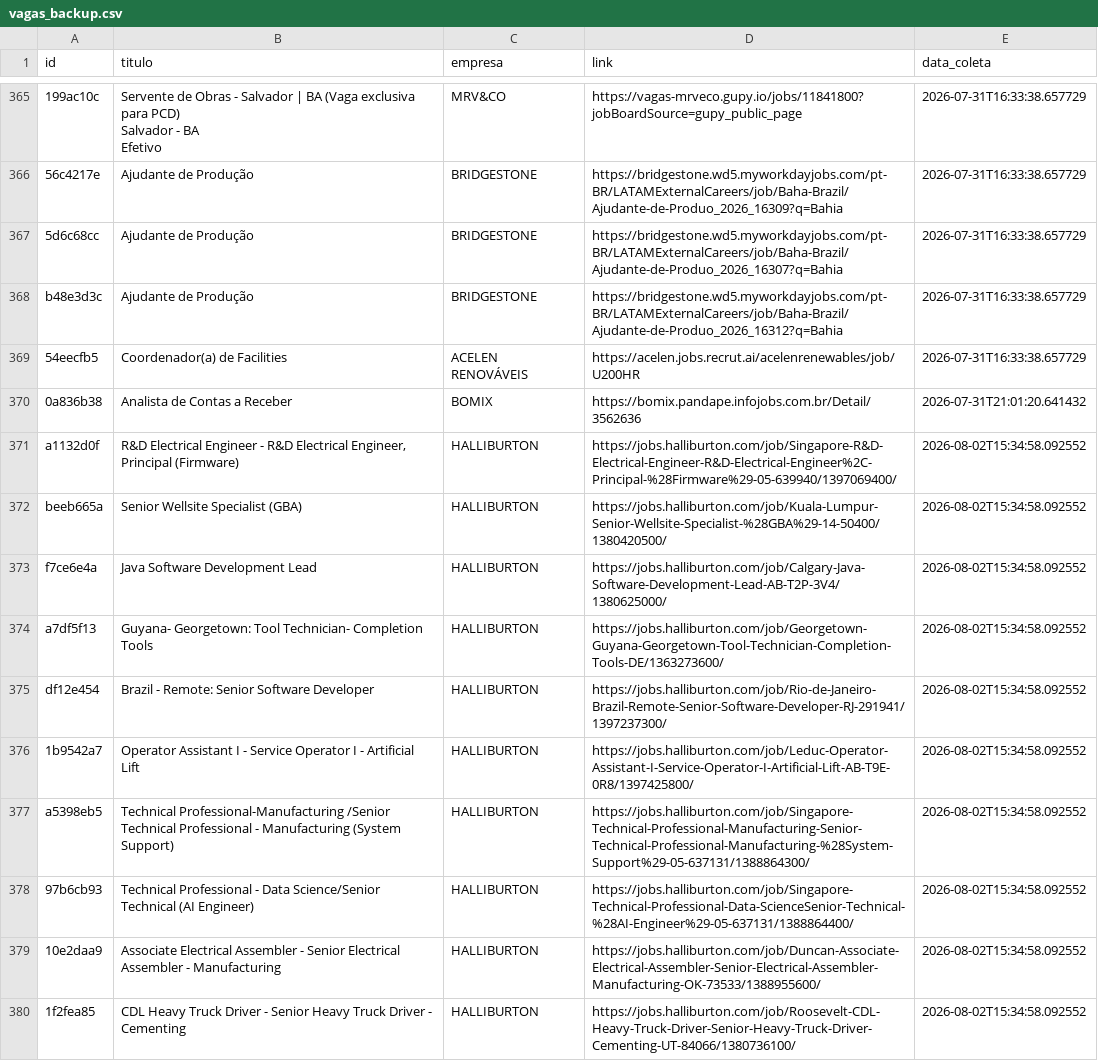
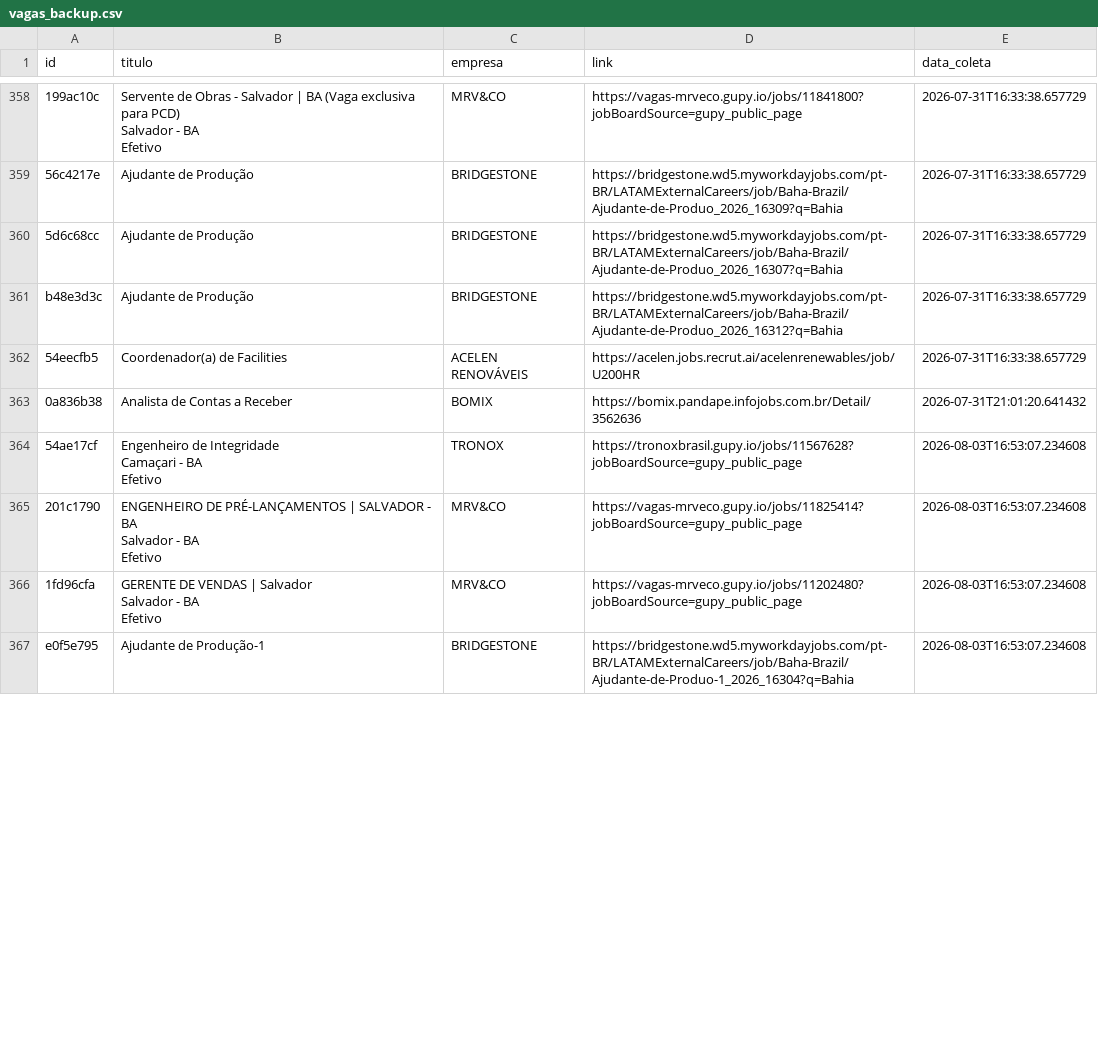
Before and after one commit to AndreyCarlos07/central-vagas, a CSV file: vagas_backup.csv, drawn as a sheet; only a part is shown, gaps mark what is left out; removed rows and columns are numbered as before the commit, all else as after; ↵ is a line break in a cell; the diff covers the shown part only; the diff names each change by its address in the sheet, - before the commit and + after, or states it on an @@ line.

Commit message:
Backup automático vagas.csv

```diff
--- a/vagas_backup.csv
+++ b/vagas_backup.csv
-row 371: a1132d0f | R&D Electrical Engineer - R&D Electrical Engineer, Principal (Firmware) | HALLIBURTON | https://jobs.halliburton.com/job/Singapore-R&D-Electrical-Engineer-R&D-Electrical-Engineer%2C-Principal-%28Firmware%29-05-639940/1397069400/ | 2026-08-02T15:34:58.092552
-row 372: beeb665a | Senior Wellsite Specialist (GBA) | HALLIBURTON | https://jobs.halliburton.com/job/Kuala-Lumpur-Senior-Wellsite-Specialist-%28GBA%29-14-50400/1380420500/ | 2026-08-02T15:34:58.092552
-row 373: f7ce6e4a | Java Software Development Lead | HALLIBURTON | https://jobs.halliburton.com/job/Calgary-Java-Software-Development-Lead-AB-T2P-3V4/1380625000/ | 2026-08-02T15:34:58.092552
-row 374: a7df5f13 | Guyana- Georgetown: Tool Technician- Completion Tools | HALLIBURTON | https://jobs.halliburton.com/job/Georgetown-Guyana-Georgetown-Tool-Technician-Completion-Tools-DE/1363273600/ | 2026-08-02T15:34:58.092552
-row 375: df12e454 | Brazil - Remote: Senior Software Developer | HALLIBURTON | https://jobs.halliburton.com/job/Rio-de-Janeiro-Brazil-Remote-Senior-Software-Developer-RJ-291941/1397237300/ | 2026-08-02T15:34:58.092552
-row 376: 1b9542a7 | Operator Assistant I - Service Operator I - Artificial Lift | HALLIBURTON | https://jobs.halliburton.com/job/Leduc-Operator-Assistant-I-Service-Operator-I-Artificial-Lift-AB-T9E-0R8/1397425800/ | 2026-08-02T15:34:58.092552
-row 377: a5398eb5 | Technical Professional-Manufacturing /Senior Technical Professional - Manufacturing (System Support) | HALLIBURTON | https://jobs.halliburton.com/job/Singapore-Technical-Professional-Manufacturing-Senior-Technical-Professional-Manufacturing-%28System-Support%29-05-637131/1388864300/ | 2026-08-02T15:34:58.092552
-row 378: 97b6cb93 | Technical Professional - Data Science/Senior Technical (AI Engineer) | HALLIBURTON | https://jobs.halliburton.com/job/Singapore-Technical-Professional-Data-ScienceSenior-Technical-%28AI-Engineer%29-05-637131/1388864400/ | 2026-08-02T15:34:58.092552
-row 379: 10e2daa9 | Associate Electrical Assembler - Senior Electrical Assembler - Manufacturing | HALLIBURTON | https://jobs.halliburton.com/job/Duncan-Associate-Electrical-Assembler-Senior-Electrical-Assembler-Manufacturing-OK-73533/1388955600/ | 2026-08-02T15:34:58.092552
-row 380: 1f2fea85 | CDL Heavy Truck Driver - Senior Heavy Truck Driver - Cementing | HALLIBURTON | https://jobs.halliburton.com/job/Roosevelt-CDL-Heavy-Truck-Driver-Senior-Heavy-Truck-Driver-Cementing-UT-84066/1380736100/ | 2026-08-02T15:34:58.092552
+row 364: 54ae17cf | Engenheiro de Integridade ↵ Camaçari - BA ↵ Efetivo | TRONOX | https://tronoxbrasil.gupy.io/jobs/11567628?jobBoardSource=gupy_public_page | 2026-08-03T16:53:07.234608
+row 365: 201c1790 | ENGENHEIRO DE PRÉ-LANÇAMENTOS | SALVADOR - BA ↵ Salvador - BA ↵ Efetivo | MRV&CO | https://vagas-mrveco.gupy.io/jobs/11825414?jobBoardSource=gupy_public_page | 2026-08-03T16:53:07.234608
+row 366: 1fd96cfa | GERENTE DE VENDAS | Salvador ↵ Salvador - BA ↵ Efetivo | MRV&CO | https://vagas-mrveco.gupy.io/jobs/11202480?jobBoardSource=gupy_public_page | 2026-08-03T16:53:07.234608
+row 367: e0f5e795 | Ajudante de Produção-1 | BRIDGESTONE | https://bridgestone.wd5.myworkdayjobs.com/pt-BR/LATAMExternalCareers/job/Baha-Brazil/Ajudante-de-Produo-1_2026_16304?q=Bahia | 2026-08-03T16:53:07.234608
```
Also changed, not shown: 14 added rows and 7 removed rows elsewhere in this file.
